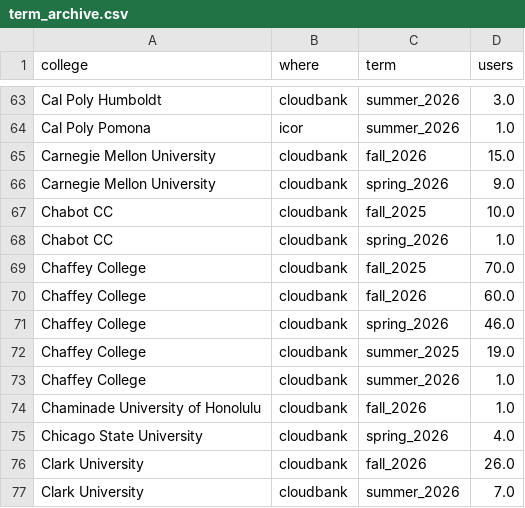
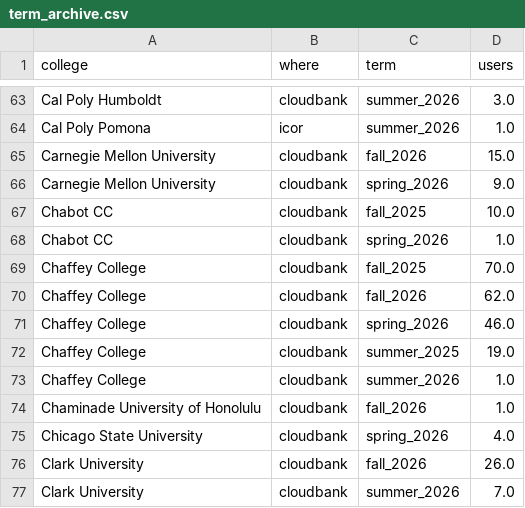
Before and after one commit to sean-morris/cloudbank-pilot-hub-users, a CSV file: data/term_archive.csv, drawn as a sheet; only a part is shown, gaps mark what is left out.

```diff
--- a/data/term_archive.csv
+++ b/data/term_archive.csv
@@ -69,3 +69,3 @@ Chabot CC,cloudbank,spring_2026,1.0
 Chaffey College,cloudbank,fall_2025,70.0
-Chaffey College,cloudbank,fall_2026,60.0
+Chaffey College,cloudbank,fall_2026,62.0
 Chaffey College,cloudbank,spring_2026,46.0
```
Also changed, not shown: data/active_daily.csv, otter_standalone_use.csv, 2 other files.
